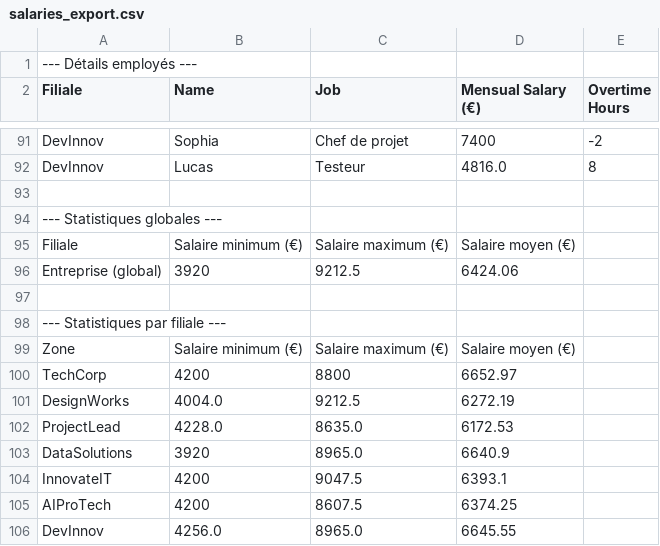
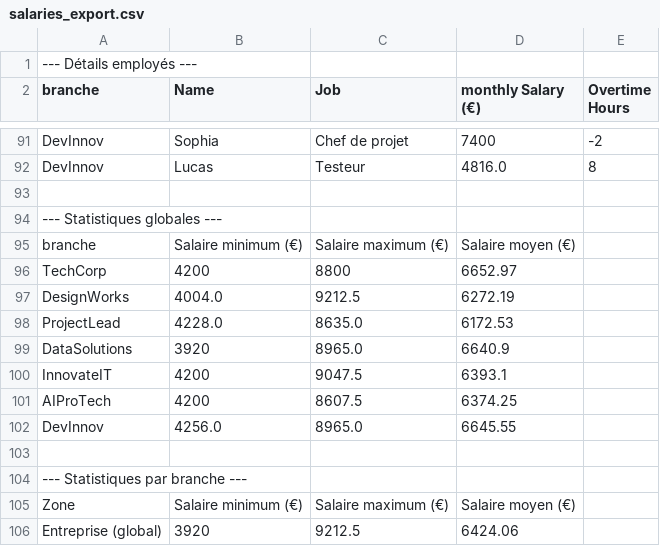
Before and after one commit to HardstyIe/brief_simplon_employee_data, a CSV file: salaries_export.csv, drawn as a sheet; only a part is shown, gaps mark what is left out; removed rows and columns are numbered as before the commit, all else as after; the diff names each change by its address in the sheet, - before the commit and + after, or states it on an @@ line.

```diff
--- a/salaries_export.csv
+++ b/salaries_export.csv
-A2: Filiale
+A2: branche
-D2: Mensual Salary (€)
+D2: monthly Salary (€)
-row 95: Filiale | Salaire minimum (€) | Salaire maximum (€) | Salaire moyen (€)
-row 97: (empty)
-row 98: --- Statistiques par filiale ---
-A95 (branche): Zone
+A95 (branche): branche
+row 103: (empty)
+row 104: --- Statistiques par branche ---
+row 105: Zone | Salaire minimum (€) | Salaire maximum (€) | Salaire moyen (€)
@@ row 96 moved to row 106: Entreprise (global) @@
```
Also changed, not shown: 2 other files.
